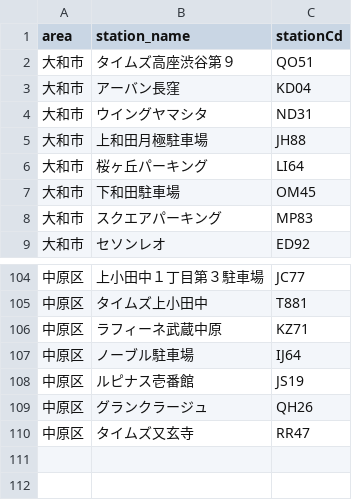
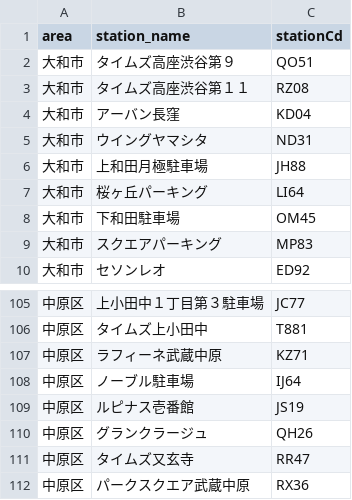
Before and after one commit to rkworks2025-coder/TJM_yoyakuLong, a CSV file: station_code_map.csv, drawn as a sheet; only a part is shown, gaps mark what is left out.

Commit message:
Update station_code_map.csv with new entries
Added new station entries for 大和市 and updated the header.

```diff
--- a/station_code_map.csv
+++ b/station_code_map.csv
@@ -2,2 +2,3 @@ area,station_name,stationCd
 大和市,タイムズ高座渋谷第９,QO51
+大和市,タイムズ高座渋谷第１１,RZ08
 大和市,アーバン長窪,KD04
@@ -110 +111,2 @@ area,station_name,stationCd
 中原区,タイムズ又玄寺,RR47
+中原区,パークスクエア武蔵中原,RX36
```
